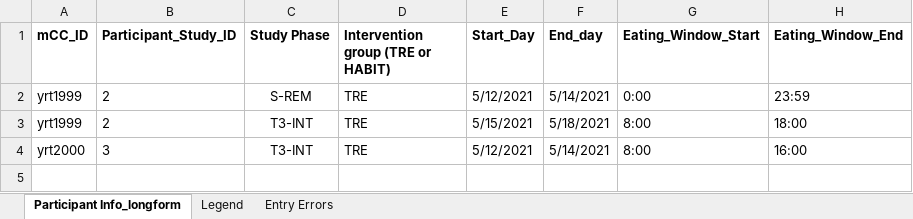
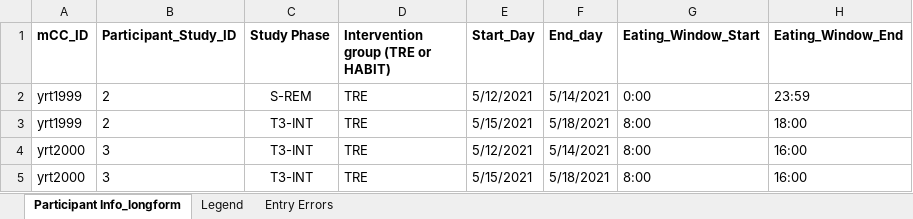
Before and after one commit to tktran11/treets, an Excel workbook: data/col_test_data/toy_data_17May2021.xlsx, sheet Participant Info_longform, drawn as a sheet; values as stored, in another font and other column widths than the file's, no borders; the diff names each change by its address in the sheet, - before the commit and + after, or states it on an @@ line.

```diff
--- a/data/col_test_data/toy_data_17May2021.xlsx (sheet Participant Info_longform)
+++ b/data/col_test_data/toy_data_17May2021.xlsx (sheet Participant Info_longform)
+row 5: yrt2000 | 3 | T3-INT | TRE | 5/15/2021 | 5/18/2021 | 8:00 | 16:00
```
Also changed, not shown: 8 other files.
